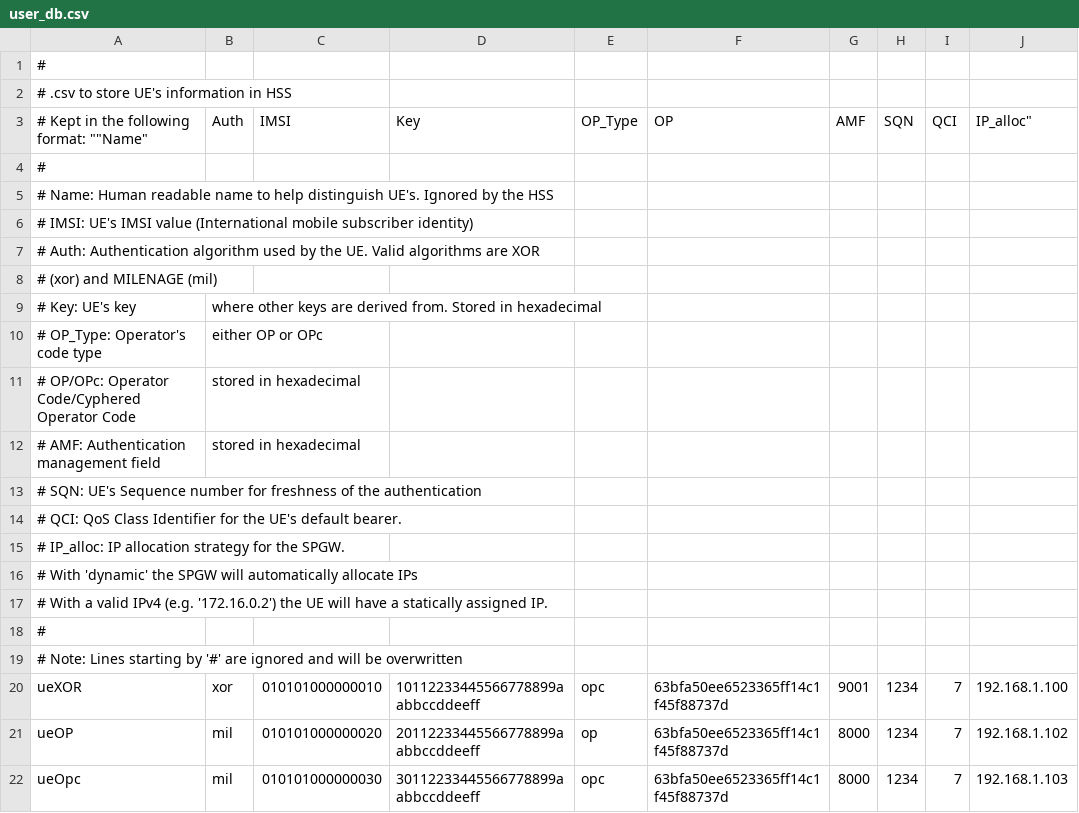
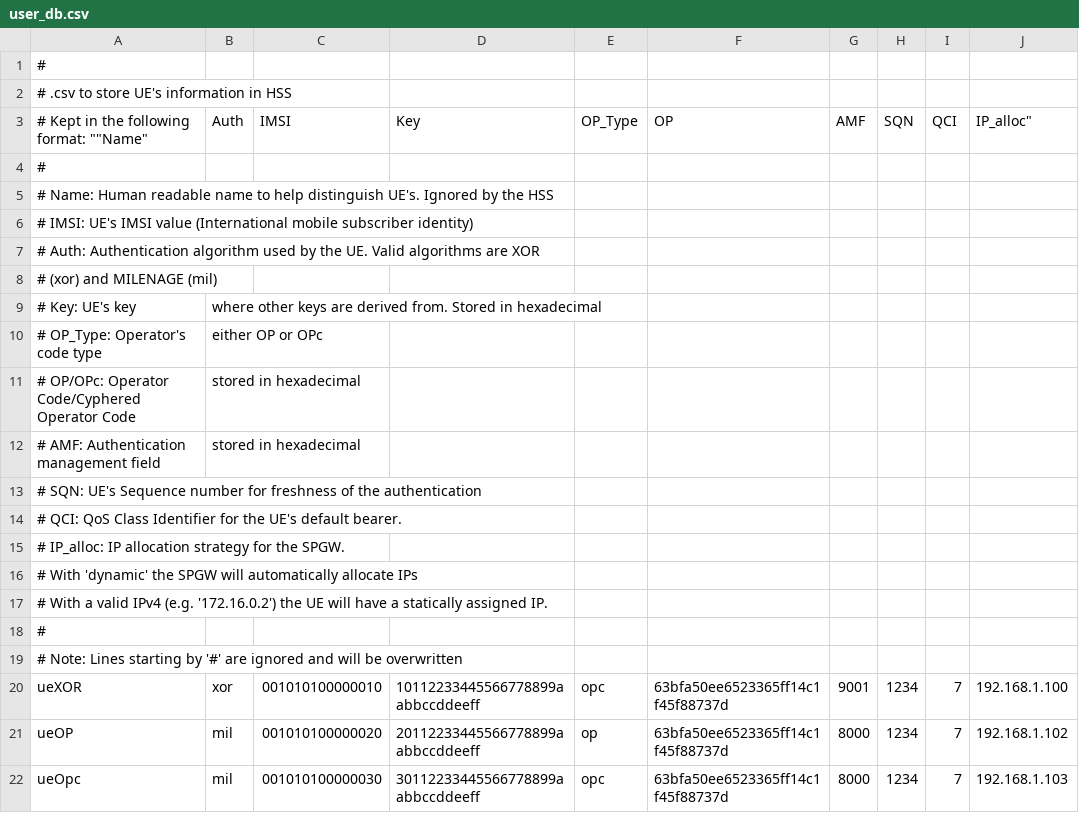
Before and after one commit to Mathias-Ooms/srsLTE_install, a CSV file: conf/user_db.csv, drawn as a sheet.

Commit message:
Changed ue IMSI

```diff
--- a/conf/user_db.csv
+++ b/conf/user_db.csv
@@ -19,4 +19,4 @@
 # Note: Lines starting by '#' are ignored and will be overwritten,,,,,,,,,
-ueXOR,xor,010101000000010,10112233445566778899aabbccddeeff,opc,63bfa50ee6523365ff14c1f45f88737d,9001,1234,7,192.168.1.100
-ueOP,mil,010101000000020,20112233445566778899aabbccddeeff,op,63bfa50ee6523365ff14c1f45f88737d,8000,1234,7,192.168.1.102
-ueOpc,mil,010101000000030,30112233445566778899aabbccddeeff,opc,63bfa50ee6523365ff14c1f45f88737d,8000,1234,7,192.168.1.103
+ueXOR,xor,001010100000010,10112233445566778899aabbccddeeff,opc,63bfa50ee6523365ff14c1f45f88737d,9001,1234,7,192.168.1.100
+ueOP,mil,001010100000020,20112233445566778899aabbccddeeff,op,63bfa50ee6523365ff14c1f45f88737d,8000,1234,7,192.168.1.102
+ueOpc,mil,001010100000030,30112233445566778899aabbccddeeff,opc,63bfa50ee6523365ff14c1f45f88737d,8000,1234,7,192.168.1.103
```
Also changed, not shown: 3 other files.
